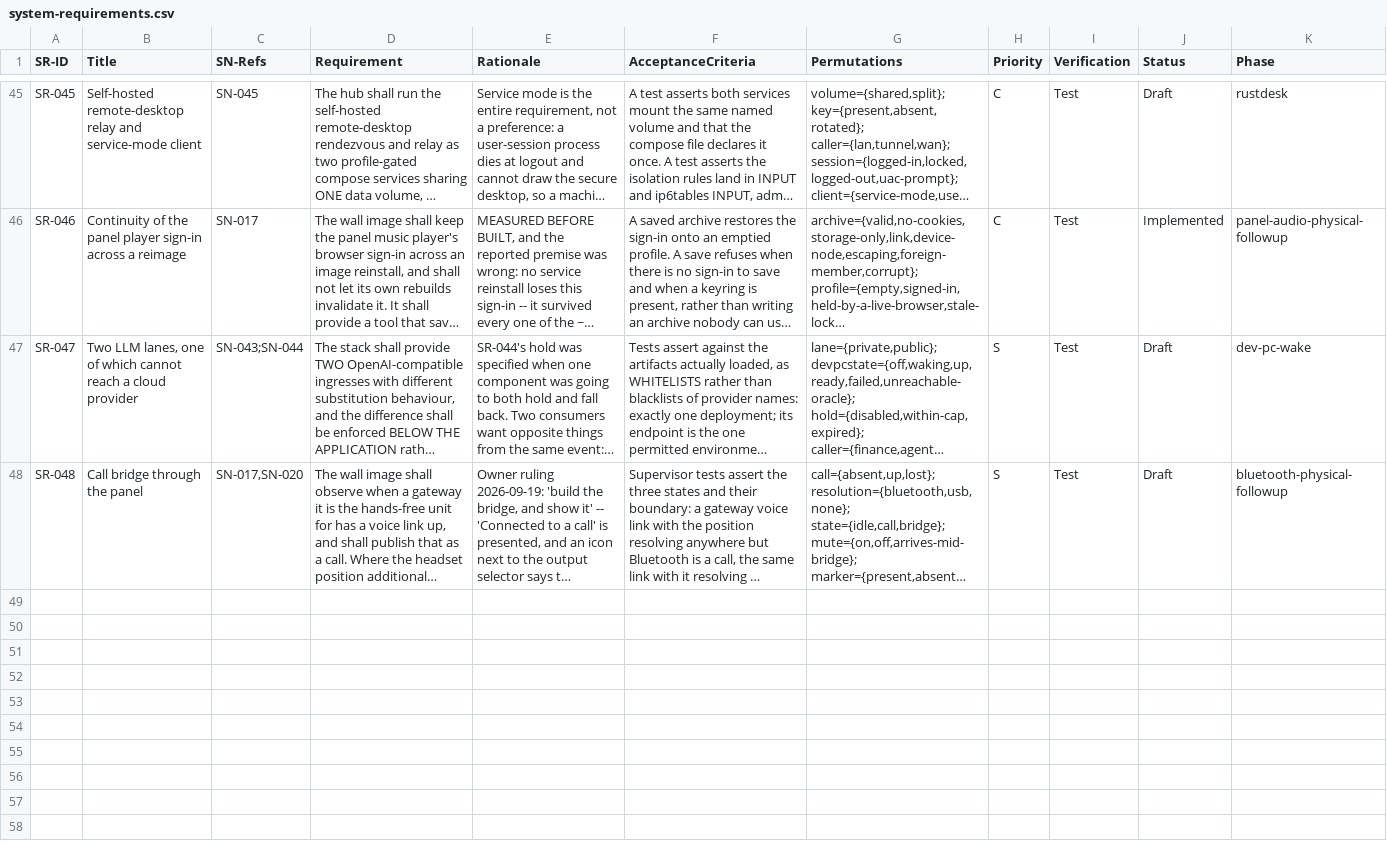
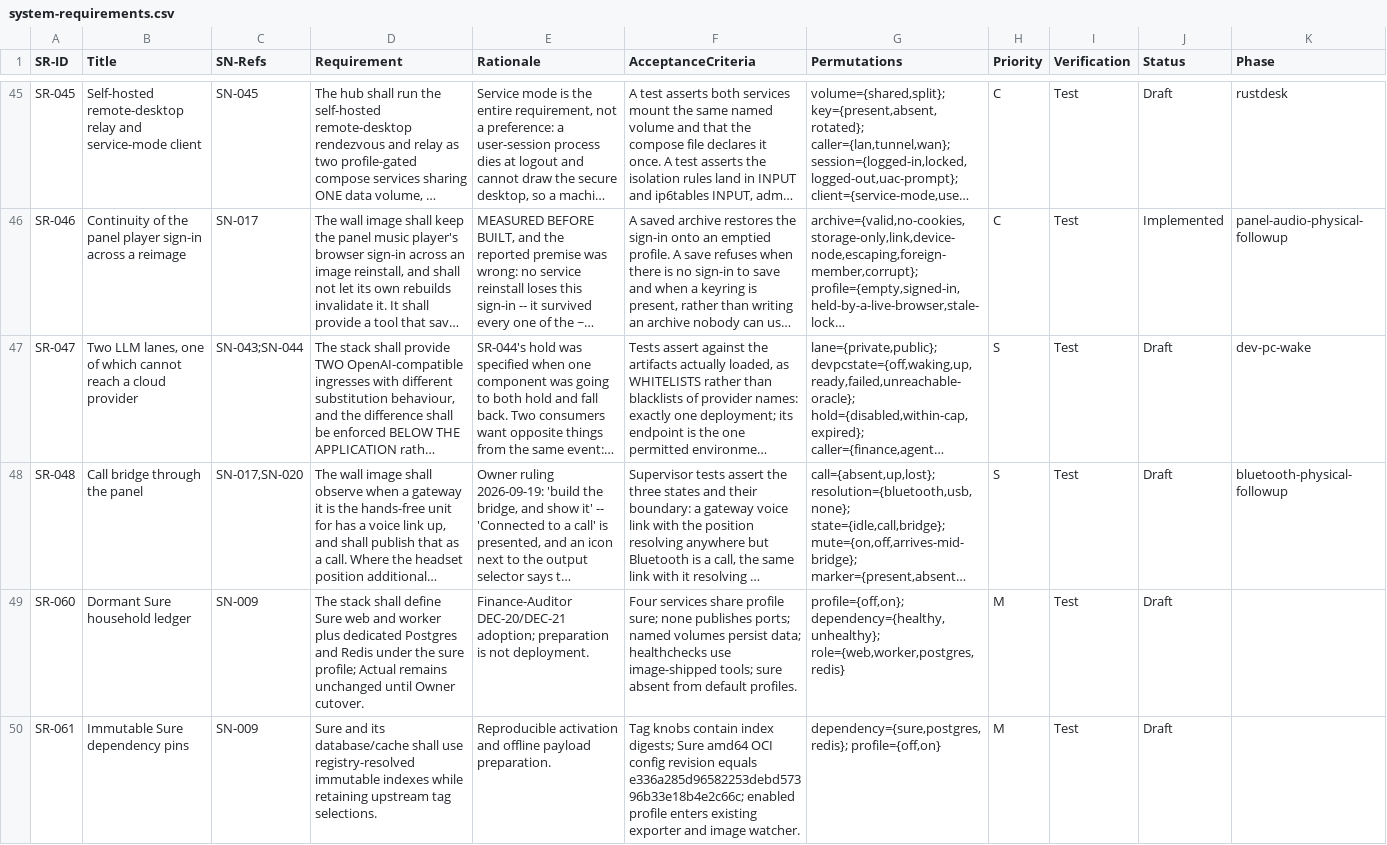
Before and after one commit to diytechy/MiniPC-Deployer, a CSV file: docs/requirements/system-requirements.csv, drawn as a sheet; only a part is shown, gaps mark what is left out; long unchanged cells end in …; the diff covers the shown part only; the diff names each change by its address in the sheet, - before the commit and + after, or states it on an @@ line.

Commit message:
Wire logical Sure backups into existing nightly pipeline and trace contracts

```diff
--- a/docs/requirements/system-requirements.csv
+++ b/docs/requirements/system-requirements.csv
+row 49: SR-060 | Dormant Sure household ledger | SN-009 | The stack shall define Sure web and worker plus dedicated Postgres and Redis under the sure profile; Actual remains unchanged until Owner cutover. | Finance-Auditor DEC-20/DEC-21 adoption; preparation is not deployment. | Four services share profile sure; none publishes ports; named volumes persist data; healthchecks use image-shipped tools; sure absent from default profiles. | profile={off,on}; dependency={healthy,unhealthy}; role={web,worker,postgres,redis} | M | Test | Draft
+row 50: SR-061 | Immutable Sure dependency pins | SN-009 | Sure and its database/cache shall use registry-resolved immutable indexes while retaining upstream tag selections. | Reproducible activation and offline payload preparation. | Tag knobs contain index digests; Sure amd64 OCI config revision equals e336a285d96582253debd57396b33e18b4e2c66c; enabled profile enters existing exporter and image watcher. | dependency={sure,postgres,redis}; profile={off,on} | M | Test | Draft
```
Also changed, not shown: 5 added rows elsewhere in this file, docs/requirements/interfaces.csv, docs/requirements/low-level-requirements.csv, 13 other files.
